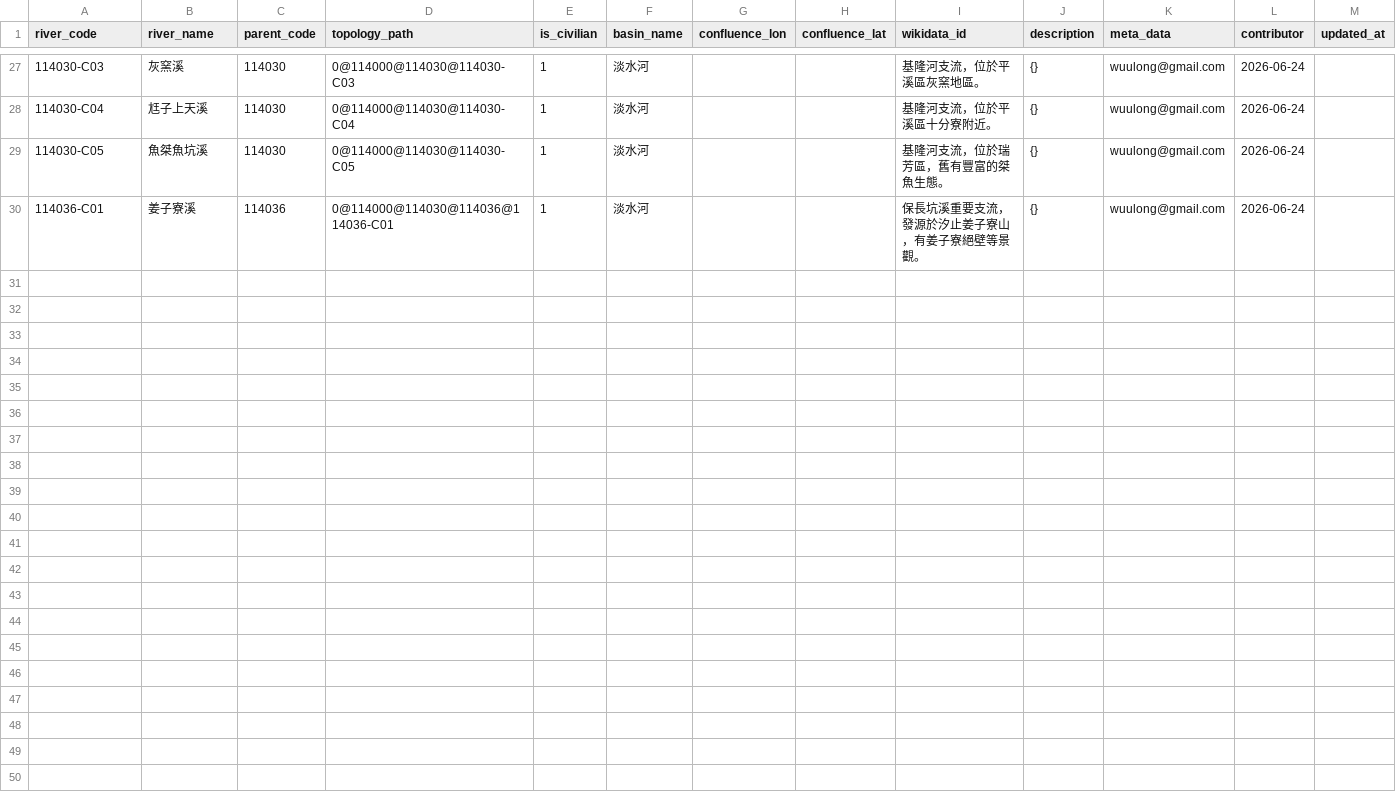
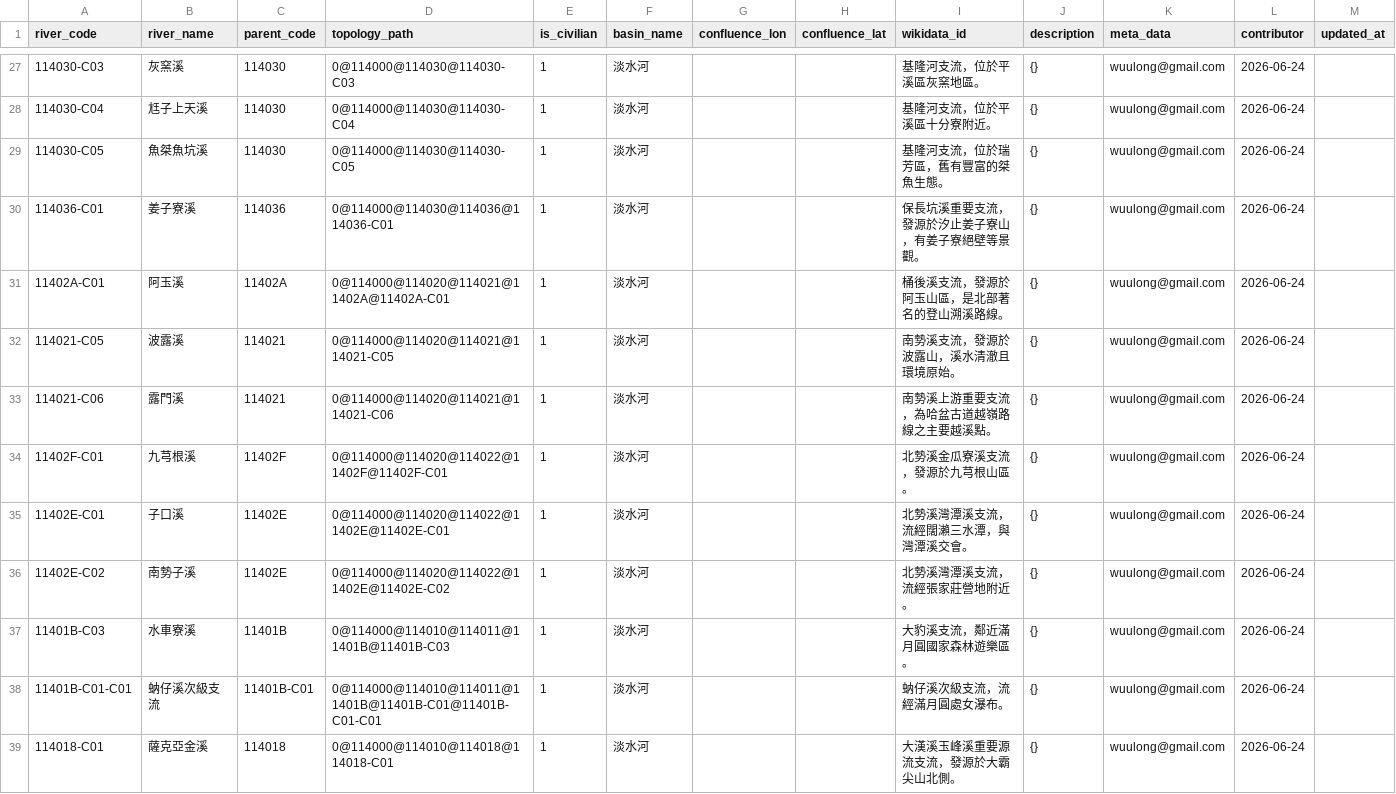
Before and after one commit to wuulong/RiverExploration, a CSV file: taiwan_river_topology_registry.csv, drawn as a sheet; only a part is shown, gaps mark what is left out.

```diff
--- a/taiwan_river_topology_registry.csv
+++ b/taiwan_river_topology_registry.csv
@@ -30 +30,10 @@ river_code,river_name,parent_code,topology_path,is_civilian,basin_name,confluenc
 114036-C01,姜子寮溪,114036,0@114000@114030@114036@114036-C01,1,淡水河,,,保長坑溪重要支流，發源於汐止姜子寮山，有姜子寮絕壁等景觀。,"{}",wuulong@gmail.com,2026-06-24
+11402A-C01,阿玉溪,11402A,0@114000@114020@114021@11402A@11402A-C01,1,淡水河,,,桶後溪支流，發源於阿玉山區，是北部著名的登山溯溪路線。,"{}",wuulong@gmail.com,2026-06-24
+114021-C05,波露溪,114021,0@114000@114020@114021@114021-C05,1,淡水河,,,南勢溪支流，發源於波露山，溪水清澈且環境原始。,"{}",wuulong@gmail.com,2026-06-24
+114021-C06,露門溪,114021,0@114000@114020@114021@114021-C06,1,淡水河,,,南勢溪上游重要支流，為哈盆古道越嶺路線之主要越溪點。,"{}",wuulong@gmail.com,2026-06-24
+11402F-C01,九芎根溪,11402F,0@114000@114020@114022@11402F@11402F-C01,1,淡水河,,,北勢溪金瓜寮溪支流，發源於九芎根山區。,"{}",wuulong@gmail.com,2026-06-24
+11402E-C01,子口溪,11402E,0@114000@114020@114022@11402E@11402E-C01,1,淡水河,,,北勢溪灣潭溪支流，流經闊瀨三水潭，與灣潭溪交會。,"{}",wuulong@gmail.com,2026-06-24
+11402E-C02,南勢子溪,11402E,0@114000@114020@114022@11402E@11402E-C02,1,淡水河,,,北勢溪灣潭溪支流，流經張家莊營地附近。,"{}",wuulong@gmail.com,2026-06-24
+11401B-C03,水車寮溪,11401B,0@114000@114010@114011@11401B@11401B-C03,1,淡水河,,,大豹溪支流，鄰近滿月圓國家森林遊樂區。,"{}",wuulong@gmail.com,2026-06-24
+11401B-C01-C01,蚋仔溪次級支流,11401B-C01,0@114000@114010@114011@11401B@11401B-C01@11401B-C01-C01,1,淡水河,,,蚋仔溪次級支流，流經滿月圓處女瀑布。,"{}",wuulong@gmail.com,2026-06-24
+114018-C01,薩克亞金溪,114018,0@114000@114010@114018@114018-C01,1,淡水河,,,大漢溪玉峰溪重要源流支流，發源於大霸尖山北側。,"{}",wuulong@gmail.com,2026-06-24
```
Also changed, not shown: 3 other files.
